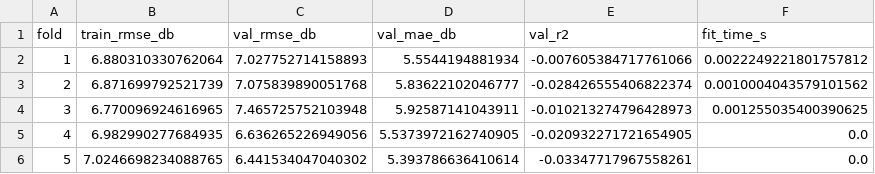
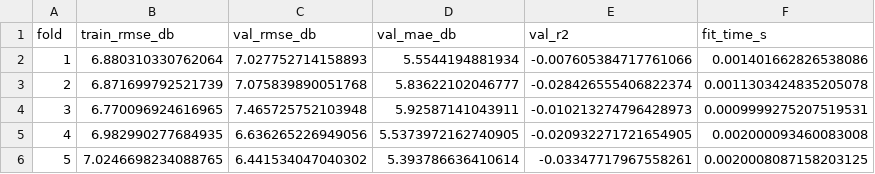
Before and after one commit to zlee0082-png/MMA3001-Final-Project, a CSV file: results/mean_cv_folds.csv, drawn as a sheet.

```diff
--- a/results/mean_cv_folds.csv
+++ b/results/mean_cv_folds.csv
@@ -1,6 +1,6 @@
 fold,train_rmse_db,val_rmse_db,val_mae_db,val_r2,fit_time_s
-1,6.880310330762064,7.027752714158893,5.5544194881934,-0.007605384717761066,0.0022249221801757812
-2,6.871699792521739,7.075839890051768,5.83622102046777,-0.028426555406822374,0.0010004043579101562
-3,6.770096924616965,7.465725752103948,5.92587141043911,-0.010213274796428973,0.001255035400390625
-4,6.982990277684935,6.636265226949056,5.5373972162740905,-0.020932271721654905,0.0
-5,7.0246698234088765,6.441534047040302,5.393786636410614,-0.03347717967558261,0.0
+1,6.880310330762064,7.027752714158893,5.5544194881934,-0.007605384717761066,0.001401662826538086
+2,6.871699792521739,7.075839890051768,5.83622102046777,-0.028426555406822374,0.0011303424835205078
+3,6.770096924616965,7.465725752103948,5.92587141043911,-0.010213274796428973,0.0009999275207519531
+4,6.982990277684935,6.636265226949056,5.5373972162740905,-0.020932271721654905,0.002000093460083008
+5,7.0246698234088765,6.441534047040302,5.393786636410614,-0.03347717967558261,0.0020008087158203125
```
Also changed, not shown: results/baseline_comparison.csv, results/ridge_grid_search.csv, 12 other files.
